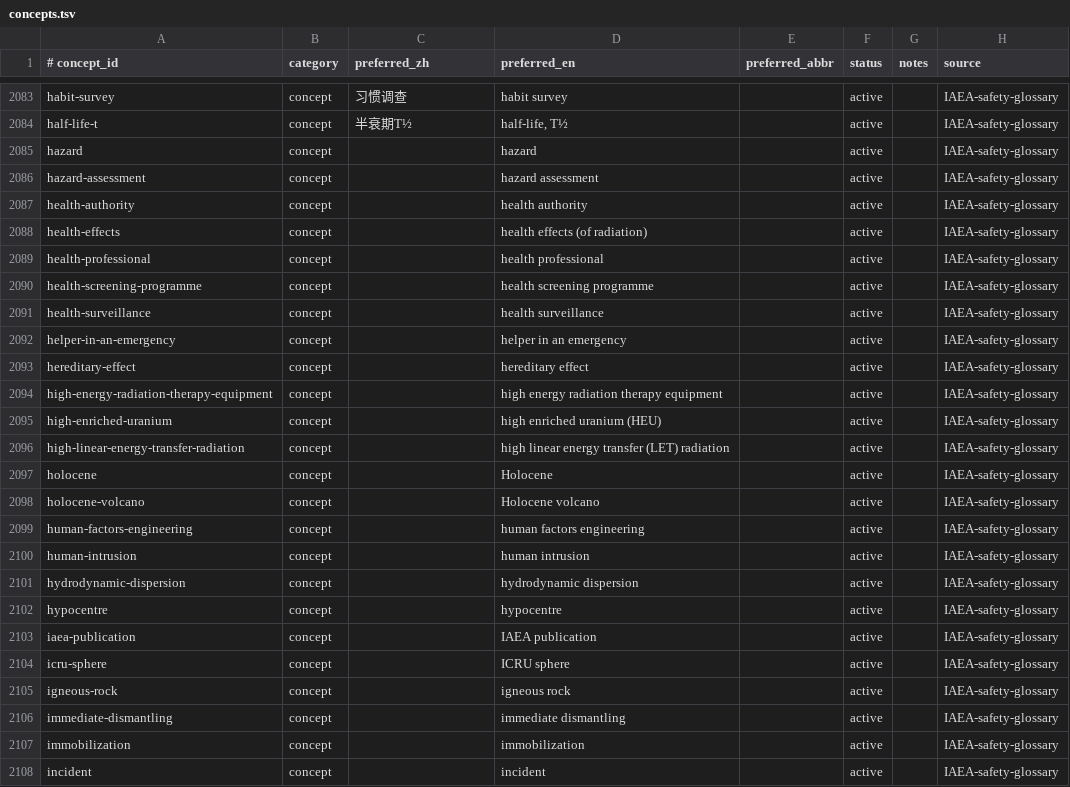
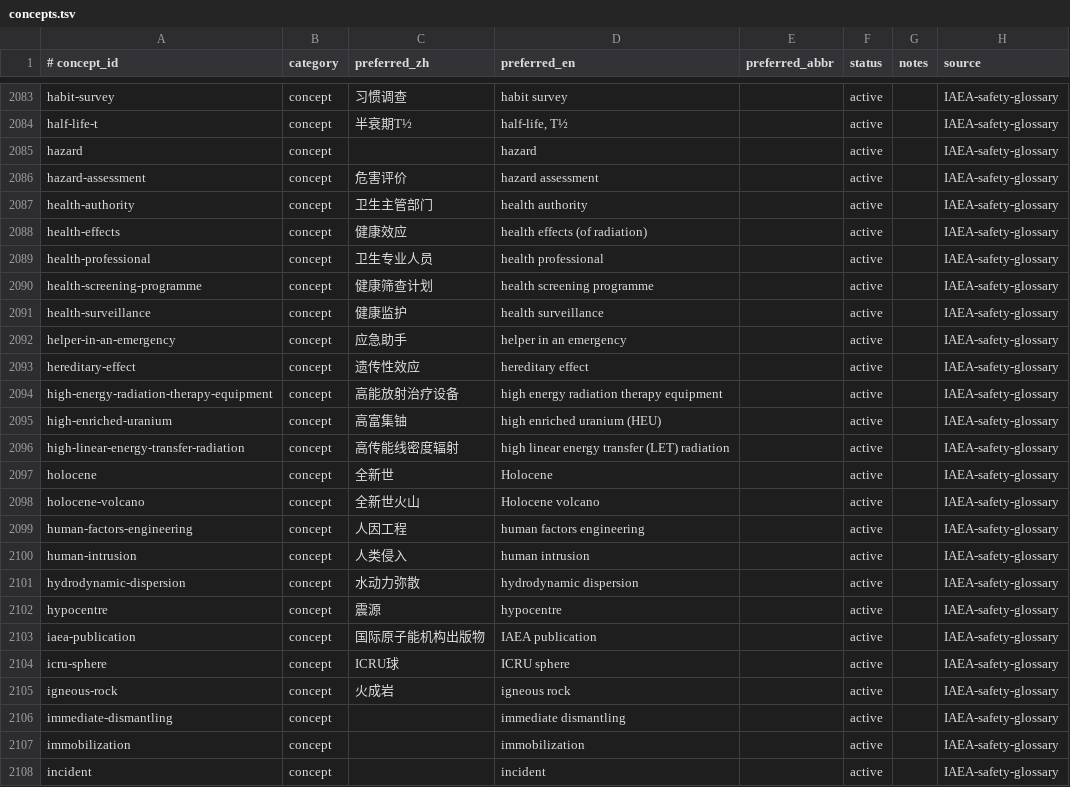
Before and after one commit to zxkjack123/fusion-terms, a TSV file: terms/registry/concepts.tsv, drawn as a sheet; only a part is shown, gaps mark what is left out.

Commit message:
feat(registry): add W3a preferred names batch-20 (#T-4973)

```diff
--- a/terms/registry/concepts.tsv
+++ b/terms/registry/concepts.tsv
@@ -2085,22 +2085,22 @@ half-life-t	concept	半衰期T½	half-life, T½		active		IAEA-safety-glossary
 hazard	concept		hazard		active		IAEA-safety-glossary
-hazard-assessment	concept		hazard assessment		active		IAEA-safety-glossary
-health-authority	concept		health authority		active		IAEA-safety-glossary
-health-effects	concept		health effects (of radiation)		active		IAEA-safety-glossary
-health-professional	concept		health professional		active		IAEA-safety-glossary
-health-screening-programme	concept		health screening programme		active		IAEA-safety-glossary
-health-surveillance	concept		health surveillance		active		IAEA-safety-glossary
-helper-in-an-emergency	concept		helper in an emergency		active		IAEA-safety-glossary
-hereditary-effect	concept		hereditary effect		active		IAEA-safety-glossary
-high-energy-radiation-therapy-equipment	concept		high energy radiation therapy equipment		active		IAEA-safety-glossary
-high-enriched-uranium	concept		high enriched uranium (HEU)		active		IAEA-safety-glossary
-high-linear-energy-transfer-radiation	concept		high linear energy transfer (LET) radiation		active		IAEA-safety-glossary
-holocene	concept		Holocene		active		IAEA-safety-glossary
-holocene-volcano	concept		Holocene volcano		active		IAEA-safety-glossary
-human-factors-engineering	concept		human factors engineering		active		IAEA-safety-glossary
-human-intrusion	concept		human intrusion		active		IAEA-safety-glossary
-hydrodynamic-dispersion	concept		hydrodynamic dispersion		active		IAEA-safety-glossary
-hypocentre	concept		hypocentre		active		IAEA-safety-glossary
-iaea-publication	concept		IAEA publication		active		IAEA-safety-glossary
-icru-sphere	concept		ICRU sphere		active		IAEA-safety-glossary
-igneous-rock	concept		igneous rock		active		IAEA-safety-glossary
+hazard-assessment	concept	危害评价	hazard assessment		active		IAEA-safety-glossary
+health-authority	concept	卫生主管部门	health authority		active		IAEA-safety-glossary
+health-effects	concept	健康效应	health effects (of radiation)		active		IAEA-safety-glossary
+health-professional	concept	卫生专业人员	health professional		active		IAEA-safety-glossary
+health-screening-programme	concept	健康筛查计划	health screening programme		active		IAEA-safety-glossary
+health-surveillance	concept	健康监护	health surveillance		active		IAEA-safety-glossary
+helper-in-an-emergency	concept	应急助手	helper in an emergency		active		IAEA-safety-glossary
+hereditary-effect	concept	遗传性效应	hereditary effect		active		IAEA-safety-glossary
+high-energy-radiation-therapy-equipment	concept	高能放射治疗设备	high energy radiation therapy equipment		active		IAEA-safety-glossary
+high-enriched-uranium	concept	高富集铀	high enriched uranium (HEU)		active		IAEA-safety-glossary
+high-linear-energy-transfer-radiation	concept	高传能线密度辐射	high linear energy transfer (LET) radiation		active		IAEA-safety-glossary
+holocene	concept	全新世	Holocene		active		IAEA-safety-glossary
+holocene-volcano	concept	全新世火山	Holocene volcano		active		IAEA-safety-glossary
+human-factors-engineering	concept	人因工程	human factors engineering		active		IAEA-safety-glossary
+human-intrusion	concept	人类侵入	human intrusion		active		IAEA-safety-glossary
+hydrodynamic-dispersion	concept	水动力弥散	hydrodynamic dispersion		active		IAEA-safety-glossary
+hypocentre	concept	震源	hypocentre		active		IAEA-safety-glossary
+iaea-publication	concept	国际原子能机构出版物	IAEA publication		active		IAEA-safety-glossary
+icru-sphere	concept	ICRU球	ICRU sphere		active		IAEA-safety-glossary
+igneous-rock	concept	火成岩	igneous rock		active		IAEA-safety-glossary
 immediate-dismantling	concept		immediate dismantling		active		IAEA-safety-glossary
```
